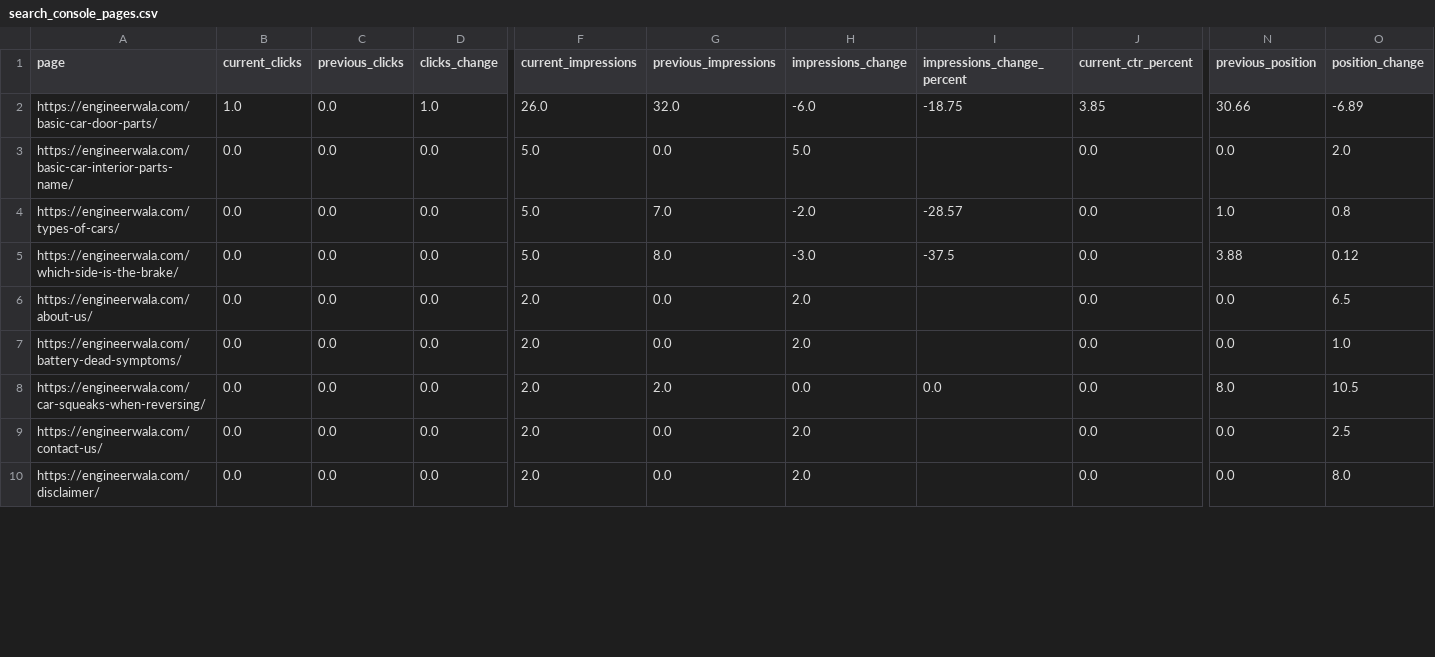
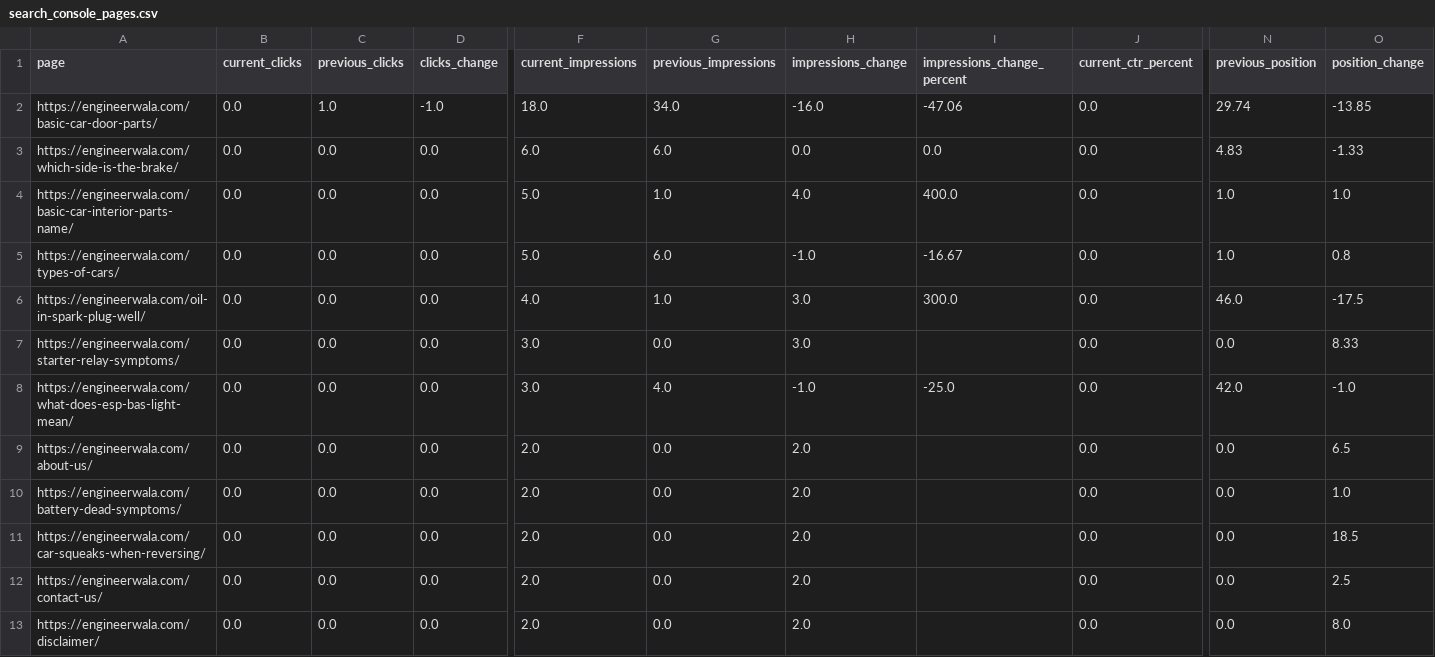
Before and after one commit to hamidrasheed350-hue/engineerwala-seo-tracker, a CSV file: data/search_console_pages.csv, drawn as a sheet; only a part is shown, gaps mark what is left out; removed rows and columns are numbered as before the commit, all else as after; rows hold the shown columns only; the diff covers the shown part only; the diff names each change by its address in the sheet, - before the commit and + after, or states it on an @@ line.

```diff
--- a/data/search_console_pages.csv
+++ b/data/search_console_pages.csv
-B2 (current_clicks): 1.0
+B2 (current_clicks): 0.0
-C2 (previous_clicks): 0.0
+C2 (previous_clicks): 1.0
-D2 (clicks_change): 1.0
+D2 (clicks_change): -1.0
-F2 (current_impressions): 26.0
+F2 (current_impressions): 18.0
-G2 (previous_impressions): 32.0
+G2 (previous_impressions): 34.0
-H2 (impressions_change): -6.0
+H2 (impressions_change): -16.0
-I2 (impressions_change_percent): -18.75
+I2 (impressions_change_percent): -47.06
-J2 (current_ctr_percent): 3.85
+J2 (current_ctr_percent): 0.0
-N2 (previous_position): 30.66
+N2 (previous_position): 29.74
-O2 (position_change): -6.89
+O2 (position_change): -13.85
+row 3: https://engineerwala.com/which-side-is-the-brake/ | 0.0 | 0.0 | 0.0 | 6.0 | 6.0 | 0.0 | 0.0 | 0.0 | 4.83 | -1.33
-G4 (previous_impressions): 0.0
+G4 (previous_impressions): 1.0
-H4 (impressions_change): 5.0
+H4 (impressions_change): 4.0
-I4 (impressions_change_percent): (empty)
+I4 (impressions_change_percent): 400.0
-N4 (previous_position): 0.0
+N4 (previous_position): 1.0
-O4 (position_change): 2.0
+O4 (position_change): 1.0
-G5 (previous_impressions): 7.0
+G5 (previous_impressions): 6.0
-H5 (impressions_change): -2.0
+H5 (impressions_change): -1.0
-I5 (impressions_change_percent): -28.57
+I5 (impressions_change_percent): -16.67
-row 5: https://engineerwala.com/which-side-is-the-brake/ | 0.0 | 0.0 | 0.0 | 5.0 | 8.0 | -3.0 | -37.5 | 0.0 | 3.88 | 0.12
+row 6: https://engineerwala.com/oil-in-spark-plug-well/ | 0.0 | 0.0 | 0.0 | 4.0 | 1.0 | 3.0 | 300.0 | 0.0 | 46.0 | -17.5
+row 7: https://engineerwala.com/starter-relay-symptoms/ | 0.0 | 0.0 | 0.0 | 3.0 | 0.0 | 3.0 |  | 0.0 | 0.0 | 8.33
+row 8: https://engineerwala.com/what-does-esp-bas-light-mean/ | 0.0 | 0.0 | 0.0 | 3.0 | 4.0 | -1.0 | -25.0 | 0.0 | 42.0 | -1.0
-G11 (previous_impressions): 2.0
+G11 (previous_impressions): 0.0
-H11 (impressions_change): 0.0
+H11 (impressions_change): 2.0
-I11 (impressions_change_percent): 0.0
+I11 (impressions_change_percent): (empty)
-N11 (previous_position): 8.0
+N11 (previous_position): 0.0
-O11 (position_change): 10.5
+O11 (position_change): 18.5
```
Also changed, not shown: 4 removed rows and 4 edited cells elsewhere in this file, data/high_issues.csv, data/issues.csv, 14 other files.
